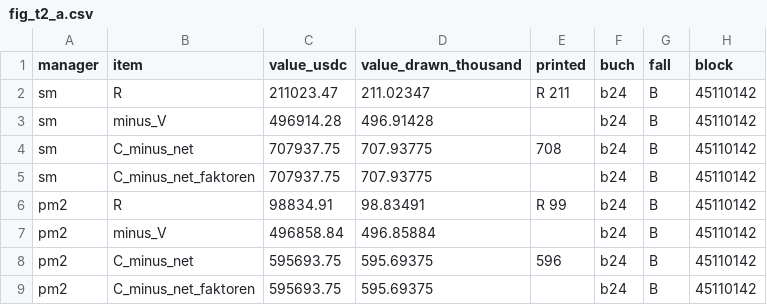
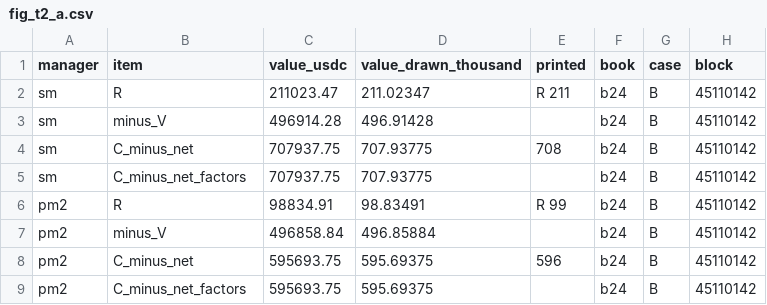
Before and after one commit to gelatotrade/Derive-Option-Surface, a CSV file: results/p2/fig_t2_a.csv, drawn as a sheet.

```diff
--- a/results/p2/fig_t2_a.csv
+++ b/results/p2/fig_t2_a.csv
@@ -1,2 +1,2 @@
-manager,item,value_usdc,value_drawn_thousand,printed,buch,fall,block
+manager,item,value_usdc,value_drawn_thousand,printed,book,case,block
 sm,R,211023.47,211.02347,R 211,b24,B,45110142
@@ -4,3 +4,3 @@ sm,minus_V,496914.28,496.91428,,b24,B,45110142
 sm,C_minus_net,707937.75,707.93775,708,b24,B,45110142
-sm,C_minus_net_faktoren,707937.75,707.93775,,b24,B,45110142
+sm,C_minus_net_factors,707937.75,707.93775,,b24,B,45110142
 pm2,R,98834.91,98.83491,R 99,b24,B,45110142
@@ -8,2 +8,2 @@ pm2,minus_V,496858.84,496.85884,,b24,B,45110142
 pm2,C_minus_net,595693.75,595.69375,596,b24,B,45110142
-pm2,C_minus_net_faktoren,595693.75,595.69375,,b24,B,45110142
+pm2,C_minus_net_factors,595693.75,595.69375,,b24,B,45110142
```
Also changed, not shown: results/p2/fig_t2_b.csv, results/p2/semantics/factors.csv, 37 other files.
